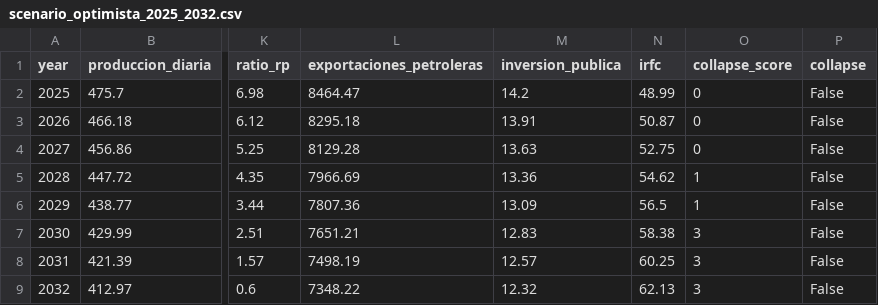
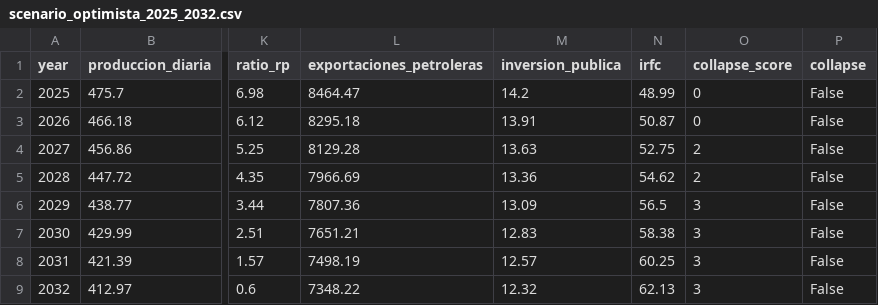
Before and after one commit to o698polk/Fiscal-Risk-BigData-Predictive-Analysis, a CSV file: data/processed/scenario_optimista_2025_2032.csv, drawn as a sheet; only a part is shown, gaps mark what is left out; the diff names each change by its address in the sheet, - before the commit and + after, or states it on an @@ line.

```diff
--- a/data/processed/scenario_optimista_2025_2032.csv
+++ b/data/processed/scenario_optimista_2025_2032.csv
-O4 (collapse_score): 0
+O4 (collapse_score): 2
-O5 (collapse_score): 1
+O5 (collapse_score): 2
-O6 (collapse_score): 1
+O6 (collapse_score): 3
```
Also changed, not shown: data/processed/scenario_base_2025_2032.csv, data/processed/scenario_pesimista_2025_2032.csv, 10 other files.
